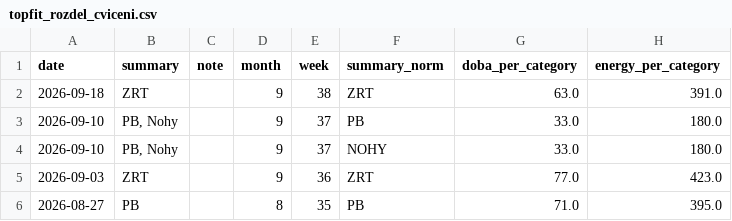
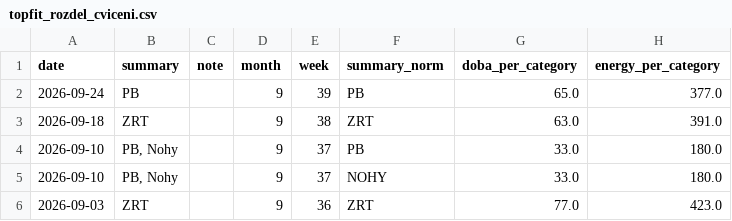
Before and after one commit to MarekCoderslab/TOPFIT, a CSV file: topfit_rozdel_cviceni.csv, drawn as a sheet; only a part is shown; the shorter side is filled out with more unchanged rows.

```diff
--- a/topfit_rozdel_cviceni.csv
+++ b/topfit_rozdel_cviceni.csv
@@ -1,2 +1,3 @@
 date,summary,note,month,week,summary_norm,doba_per_category,energy_per_category
+2026-09-24,PB,,9,39,PB,65.0,377.0
 2026-09-18,ZRT,,9,38,ZRT,63.0,391.0
```
Also changed, not shown: 1 other file.
